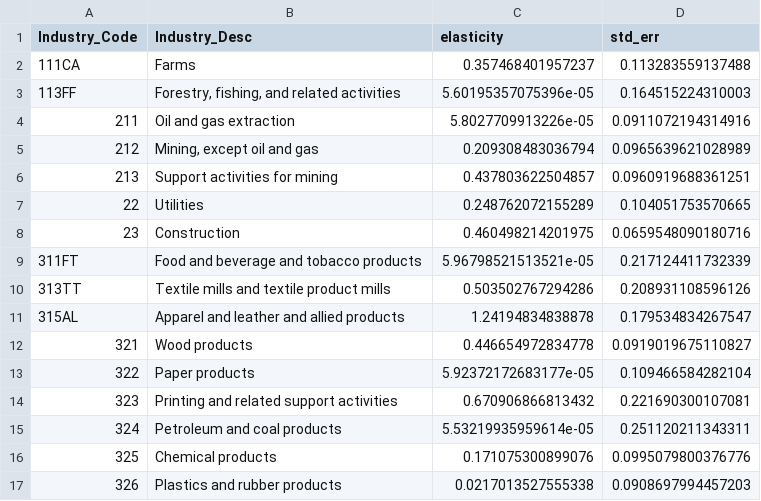
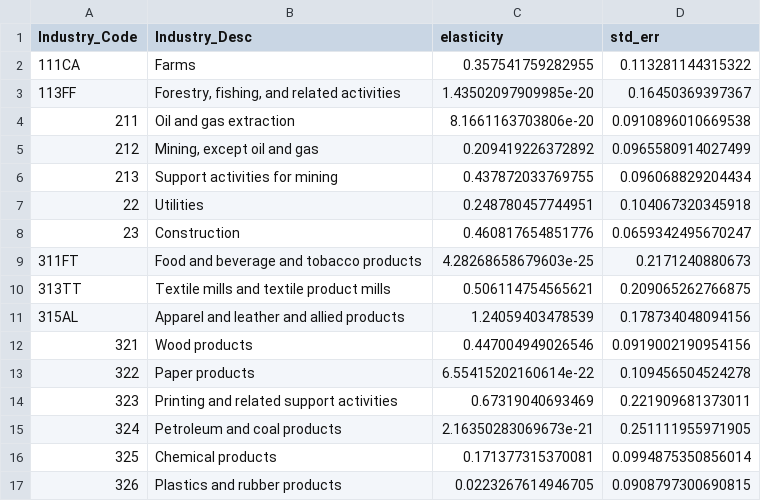
Before and after one commit to jacobgosselin/HeterogeousSectoralProduction, a CSV file: elasticity_estimates.csv, drawn as a sheet; only a part is shown; the diff covers the shown part only.

Commit message:
Redo with GMM estimation using least-squares and an analytic Jacobian I pass to it (Gaston would be proud). Doesn't change much on the estimates, but because uniform estimate changes slightly (0.29 ->0.25) headline GDP result is bumped up (lower uniform --> sector-specific cuts welfare cost of business cycle by more)

```diff
--- a/elasticity_estimates.csv
+++ b/elasticity_estimates.csv
@@ -1,17 +1,17 @@
 "Industry_Code","Industry_Desc","elasticity","std_err"
-"111CA","Farms",0.357468401957237,0.113283559137488
-"113FF","Forestry, fishing, and related activities",5.60195357075396e-05,0.164515224310003
-"211","Oil and gas extraction",5.8027709913226e-05,0.0911072194314916
-"212","Mining, except oil and gas",0.209308483036794,0.0965639621028989
-"213","Support activities for mining",0.437803622504857,0.0960919688361251
-"22","Utilities",0.248762072155289,0.104051753570665
-"23","Construction",0.460498214201975,0.0659548090180716
-"311FT","Food and beverage and tobacco products",5.96798521513521e-05,0.217124411732339
-"313TT","Textile mills and textile product mills",0.503502767294286,0.208931108596126
-"315AL","Apparel and leather and allied products",1.24194834838878,0.179534834267547
-"321","Wood products",0.446654972834778,0.0919019675110827
-"322","Paper products",5.92372172683177e-05,0.109466584282104
-"323","Printing and related support activities",0.670906866813432,0.221690300107081
-"324","Petroleum and coal products",5.53219935959614e-05,0.251120211343311
-"325","Chemical products",0.171075300899076,0.0995079800376776
-"326","Plastics and rubber products",0.0217013527555338,0.0908697994457203
+"111CA","Farms",0.357541759282955,0.113281144315322
+"113FF","Forestry, fishing, and related activities",1.43502097909985e-20,0.16450369397367
+"211","Oil and gas extraction",8.1661163703806e-20,0.0910896010669538
+"212","Mining, except oil and gas",0.209419226372892,0.0965580914027499
+"213","Support activities for mining",0.437872033769755,0.096068829204434
+"22","Utilities",0.248780457744951,0.104067320345918
+"23","Construction",0.460817654851776,0.0659342495670247
+"311FT","Food and beverage and tobacco products",4.28268658679603e-25,0.2171240880673
+"313TT","Textile mills and textile product mills",0.506114754565621,0.209065262766875
+"315AL","Apparel and leather and allied products",1.24059403478539,0.178734048094156
+"321","Wood products",0.447004949026546,0.0919002190954156
+"322","Paper products",6.55415202160614e-22,0.109456504524278
+"323","Printing and related support activities",0.67319040693469,0.221909681373011
+"324","Petroleum and coal products",2.16350283069673e-21,0.251111955971905
+"325","Chemical products",0.171377315370081,0.0994875350856014
+"326","Plastics and rubber products",0.0223267614946705,0.0908797300690815
```
Also changed, not shown: 104 edited cells elsewhere in this file, 7 other files.
